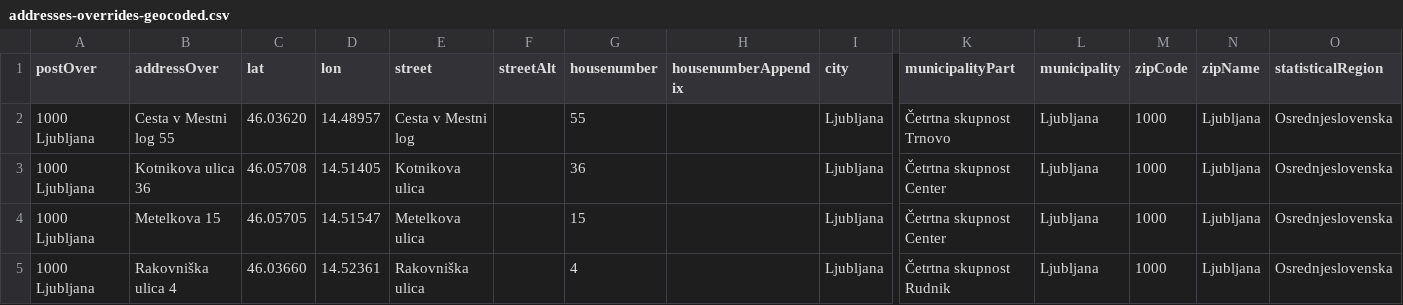
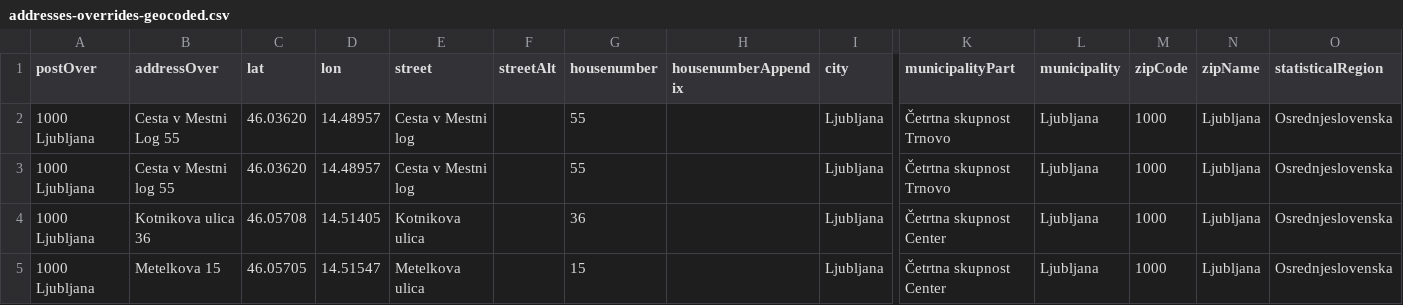
Before and after one commit to sledilnik/zdravniki-data, a CSV file: gurs/addresses-overrides-geocoded.csv, drawn as a sheet; only a part is shown, gaps mark what is left out; the shorter side is filled out with more unchanged rows; rows hold the shown columns only; the diff names each change by its address in the sheet, - before the commit and + after, or states it on an @@ line.

```diff
--- a/gurs/addresses-overrides-geocoded.csv
+++ b/gurs/addresses-overrides-geocoded.csv
+row 2: 1000 Ljubljana | Cesta v Mestni Log 55 | 46.03620 | 14.48957 | Cesta v Mestni log |  | 55 |  | Ljubljana | Četrtna skupnost Trnovo | Ljubljana | 1000 | Ljubljana | Osrednjeslovenska
```
